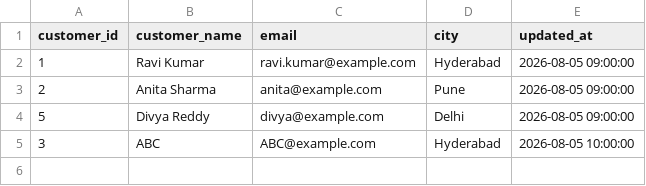
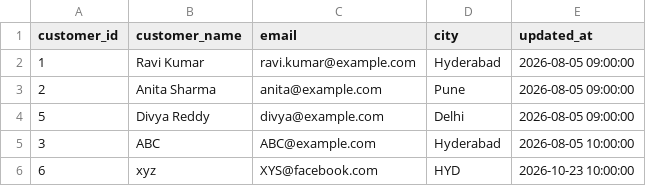
Before and after one commit to rahiman365/dbt_project, a CSV file: seeds/raw_customer.csv, drawn as a sheet; the diff names each change by its address in the sheet, - before the commit and + after, or states it on an @@ line.

Commit message:
jj

```diff
--- a/seeds/raw_customer.csv
+++ b/seeds/raw_customer.csv
+row 6: 6 | xyz | XYS@facebook.com | HYD | 2026-10-23 10:00:00
```
